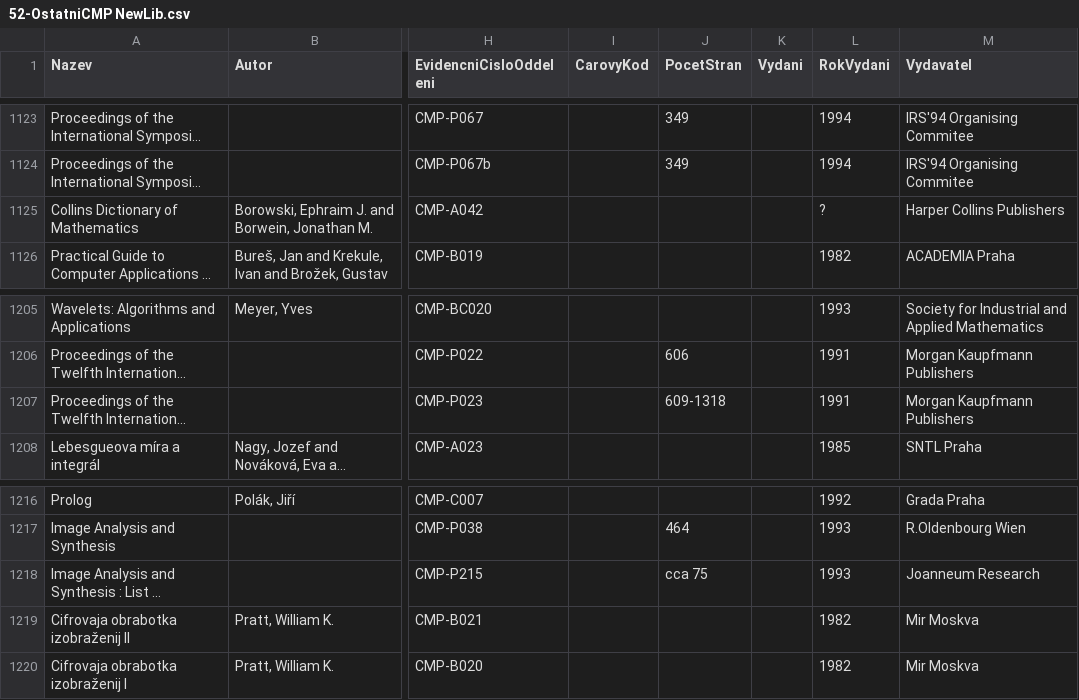
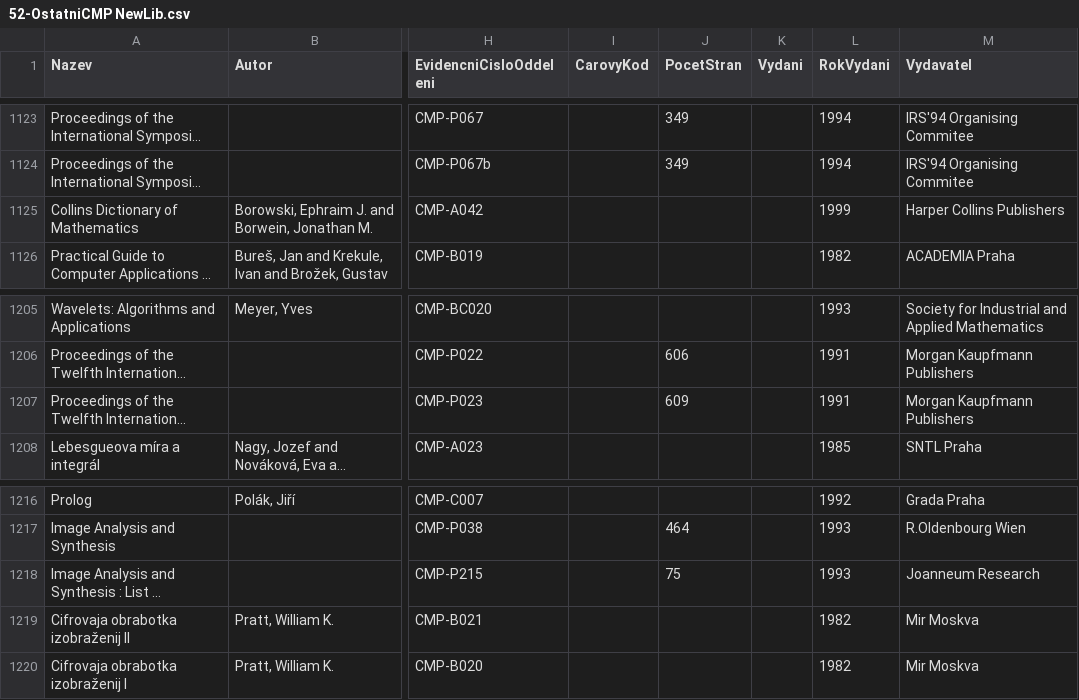
Before and after one commit to skalahonza/selfservicelibrary, a CSV file: data/52-OstatniCMP NewLib.csv, drawn as a sheet; only a part is shown, gaps mark what is left out; long unchanged cells end in …; the diff names each change by its address in the sheet, - before the commit and + after, or states it on an @@ line.

```diff
--- a/data/52-OstatniCMP NewLib.csv
+++ b/data/52-OstatniCMP NewLib.csv
-L1125 (RokVydani): ?
+L1125 (RokVydani): 1999
-J1207 (PocetStran): 609-1318
+J1207 (PocetStran): 609
-J1218 (PocetStran): cca 75
+J1218 (PocetStran): 75
```
Also changed, not shown: 20 other files.
